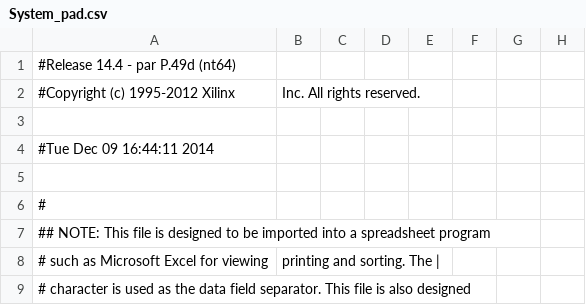
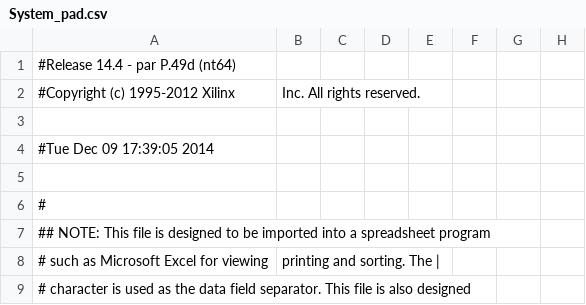
Before and after one commit to tjgray04/ECE3710, a CSV file: Titan/Processor/Processor_Titan/System_pad.csv, drawn as a sheet; only a part is shown; the diff names each change by its address in the sheet, - before the commit and + after, or states it on an @@ line.

```diff
--- a/Titan/Processor/Processor_Titan/System_pad.csv
+++ b/Titan/Processor/Processor_Titan/System_pad.csv
-A4: #Tue Dec 09 16:44:11 2014
+A4: #Tue Dec 09 17:39:05 2014
```
Also changed, not shown: 47 other files.
